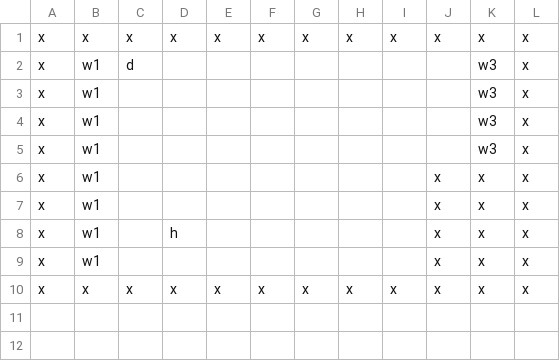
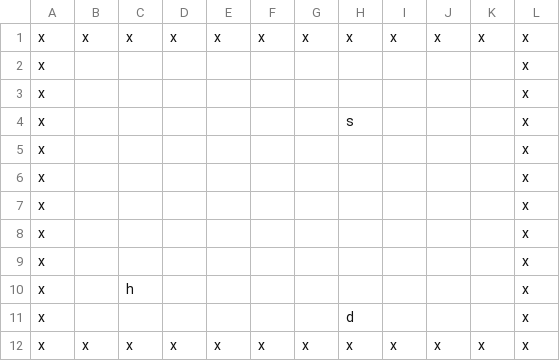
Before and after one commit to qinyeli/GuruGuru, a CSV file: Assets/Resources/Levels/Level_1.csv, drawn as a sheet.

```diff
--- a/Assets/Resources/Levels/Level_1.csv
+++ b/Assets/Resources/Levels/Level_1.csv
@@ -1,10 +1,12 @@
 x,x,x,x,x,x,x,x,x,x,x,x
-x,w1,d,,,,,,,,w3,x
-x,w1,,,,,,,,,w3,x
-x,w1,,,,,,,,,w3,x
-x,w1,,,,,,,,,w3,x
-x,w1,,,,,,,,x,x,x
-x,w1,,,,,,,,x,x,x
-x,w1,,h,,,,,,x,x,x
-x,w1,,,,,,,,x,x,x
+x,,,,,,,,,,,x
+x,,,,,,,,,,,x
+x,,,,,,,s,,,,x
+x,,,,,,,,,,,x
+x,,,,,,,,,,,x
+x,,,,,,,,,,,x
+x,,,,,,,,,,,x
+x,,,,,,,,,,,x
+x,,h,,,,,,,,,x
+x,,,,,,,d,,,,x
 x,x,x,x,x,x,x,x,x,x,x,x
```
Also changed, not shown: Assets/Resources/Levels/Level_2.csv, Assets/Resources/Levels/Level_3.csv, 38 other files.
